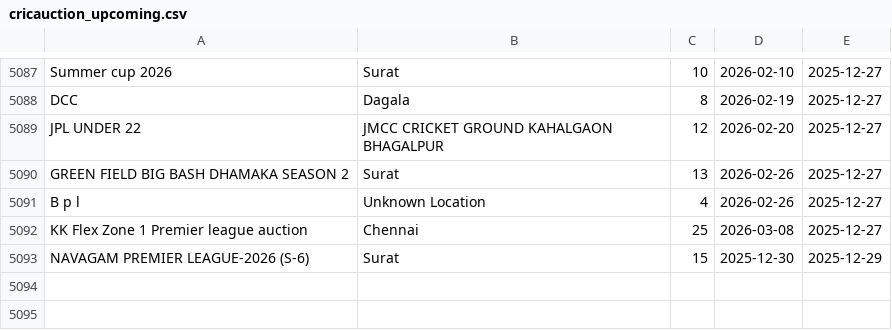
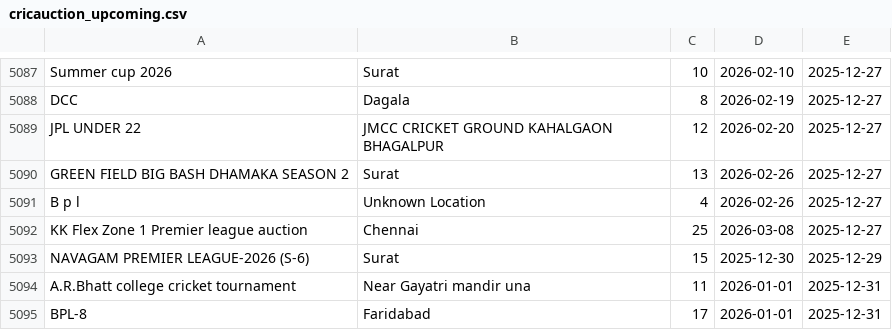
Before and after one commit to Darshilshahcricbattle/CricAuction, a CSV file: cricauction_upcoming.csv, drawn as a sheet; only a part is shown, gaps mark what is left out.

Commit message:
Update auction data - 2025-12-31

```diff
--- a/cricauction_upcoming.csv
+++ b/cricauction_upcoming.csv
@@ -5093 +5093,3 @@ KK Flex Zone 1 Premier league auction,Chennai,25,2026-03-08,2025-12-27
 NAVAGAM PREMIER LEAGUE-2026 (S-6),Surat,15,2025-12-30,2025-12-29
+A.R.Bhatt college cricket tournament,Near Gayatri mandir una,11,2026-01-01,2025-12-31
+BPL-8,Faridabad,17,2026-01-01,2025-12-31
```
